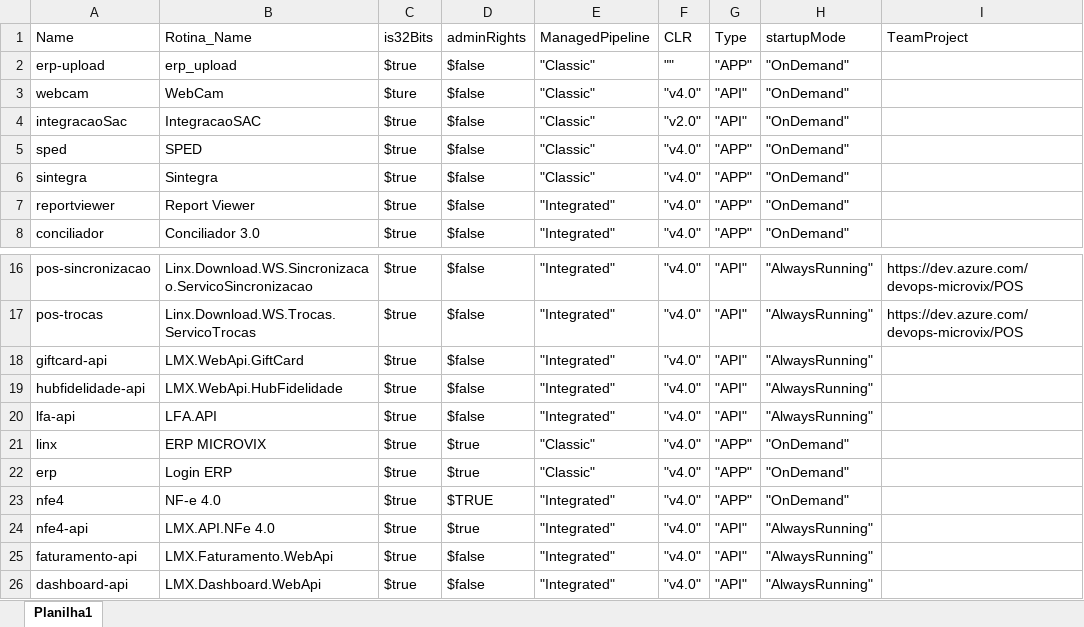
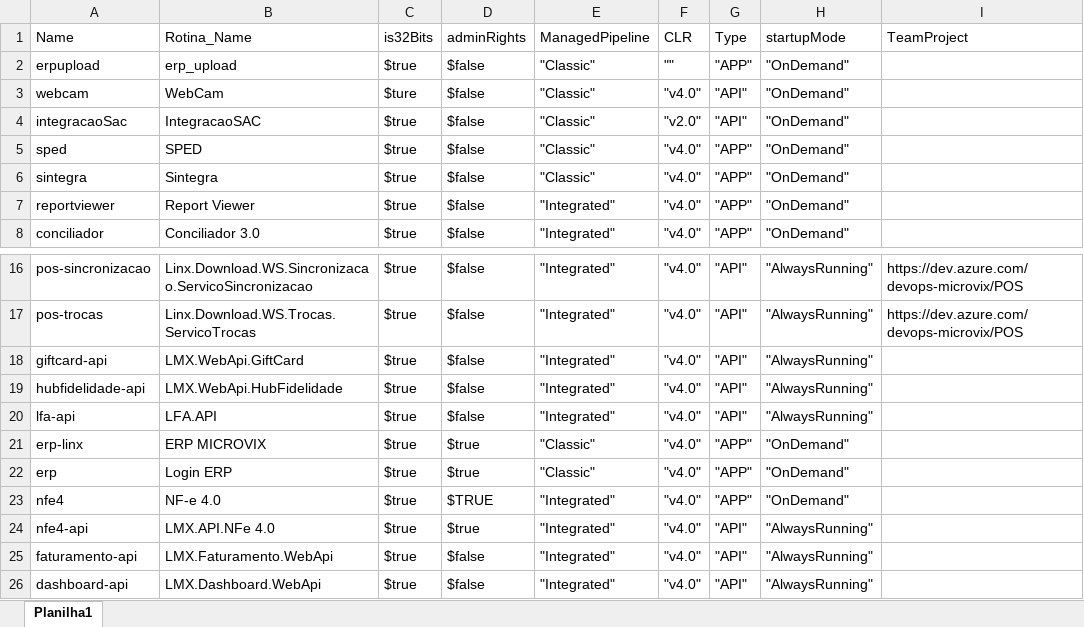
Before and after one commit to pablosilva1990/Packer, an Excel workbook: DynamicIIS/sites.xlsx, sheet Planilha1, drawn as a sheet; only a part is shown, gaps mark what is left out; values as stored, in another font and other column widths than the file's, no borders; the diff names each change by its address in the sheet, - before the commit and + after, or states it on an @@ line.

```diff
--- a/DynamicIIS/sites.xlsx (sheet Planilha1)
+++ b/DynamicIIS/sites.xlsx (sheet Planilha1)
-A2 (Name): erp-upload
+A2 (Name): erpupload
-A21 (Name): linx
+A21 (Name): erp-linx
```
Also changed, not shown: 3 other files.
